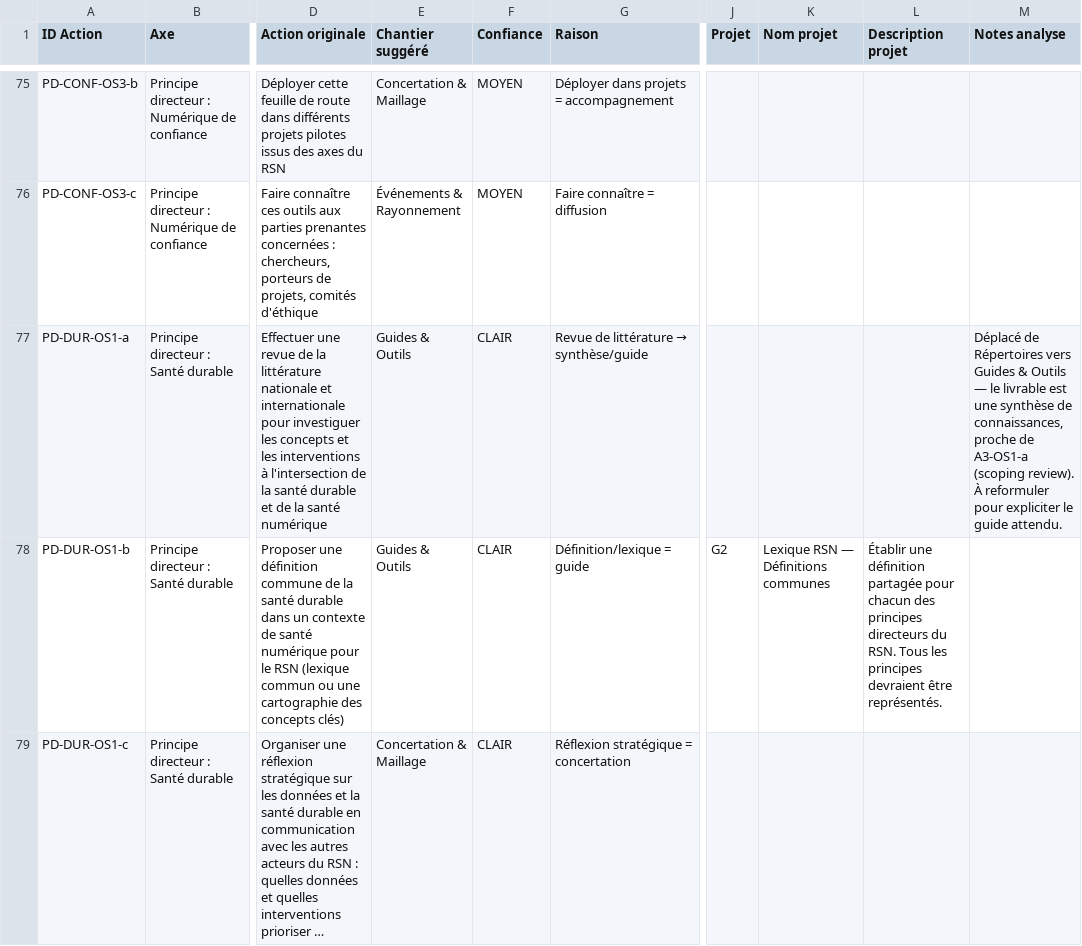
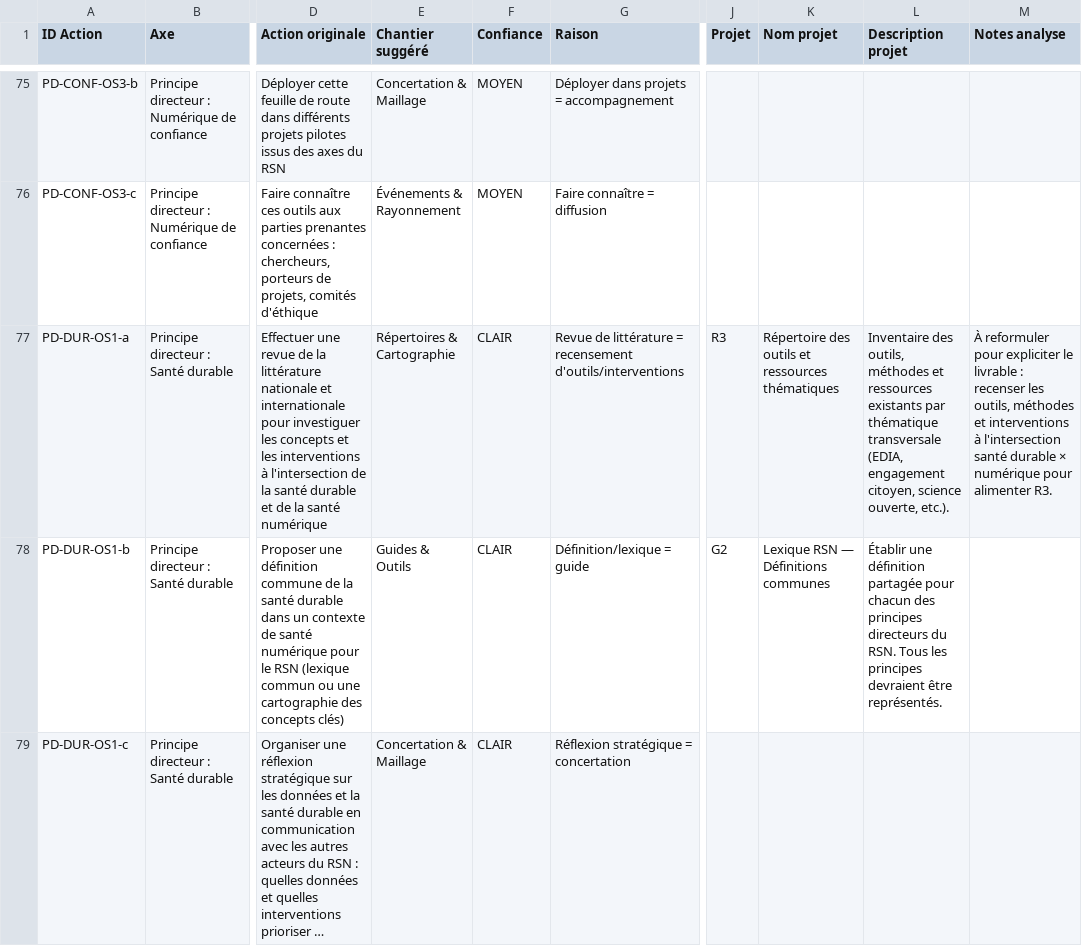
Before and after one commit to TessRSN/chantiers, a CSV file: data.csv, drawn as a sheet; only a part is shown, gaps mark what is left out; long unchanged cells end in …; the diff covers the shown part only; the diff names each change by its address in the sheet, - before the commit and + after, or states it on an @@ line.

Commit message:
Répertoires: gaps, rewrites, déplacements d'objectifs
- Baromètre numérique déplacé vers Guides & Outils (R4→G6)
- A3-OS1-c marqué rewrite (living labs → expliciter livrable R1)
- PD-DUR-OS1-a → R3 (recensement outils santé durable, rewrite)
- PD-DUR-OS2-a, PD-DUR-OS2-c → Concertation & Maillage
- PD-CONF-OS2-a séparé: a1 (orgs) reste R1, a2 (citoyens) → Consultation & Écoute
- Ajout gaps R2 (SCI, EDIA), R3 (CONF)
- 4 objectifs marqués rewrite avec notes

```diff
--- a/data.csv
+++ b/data.csv
-E77 (Chantier suggéré): Guides & Outils
+E77 (Chantier suggéré): Répertoires & Cartographie
@@ G77 (Raison): …de littérature → synthèse/guide → …de littérature = recensement d'outils/interventions @@
-J77 (Projet): (empty)
+J77 (Projet): R3
-K77 (Nom projet): (empty)
+K77 (Nom projet): Répertoire des outils et ressources thématiques
-L77 (Description projet): (empty)
+L77 (Description projet): Inventaire des outils, méthodes et ressources existants par thématique transversale (EDIA, engagement citoyen, science ouverte, etc.).
-M77 (Notes analyse): Déplacé de Répertoires vers Guides & Outils — le livrable est une synthèse de connaissances, proche de A3-OS1-a (scoping review). À reformuler pour expliciter le guide attendu.
+M77 (Notes analyse): À reformuler pour expliciter le livrable : recenser les outils, méthodes et interventions à l'intersection santé durable × numérique pour alimenter R3.
```
Also changed, not shown: 1 removed row elsewhere in this file.
